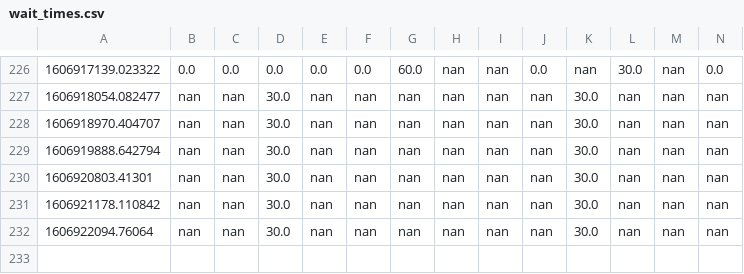
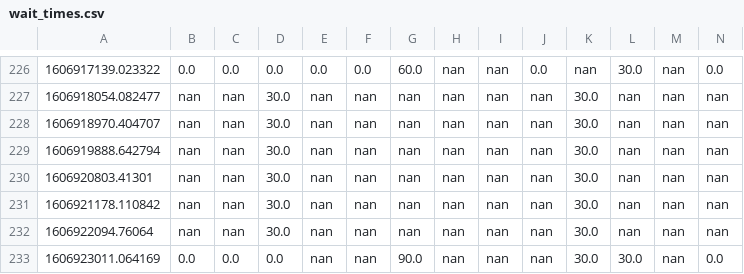
Before and after one commit to juliennelachance/CoVID_Wait_Times_NYC, a CSV file: wait_times.csv, drawn as a sheet; only a part is shown, gaps mark what is left out; rows hold the shown columns only; the diff names each change by its address in the sheet, - before the commit and + after, or states it on an @@ line.

```diff
--- a/wait_times.csv
+++ b/wait_times.csv
+row 233: 1606923011.064169 | 0.0 | 0.0 | 0.0 | nan | nan | 90.0 | nan | nan | nan | 30.0 | 30.0 | nan | 0.0
```
Also changed, not shown: 2 other files.
